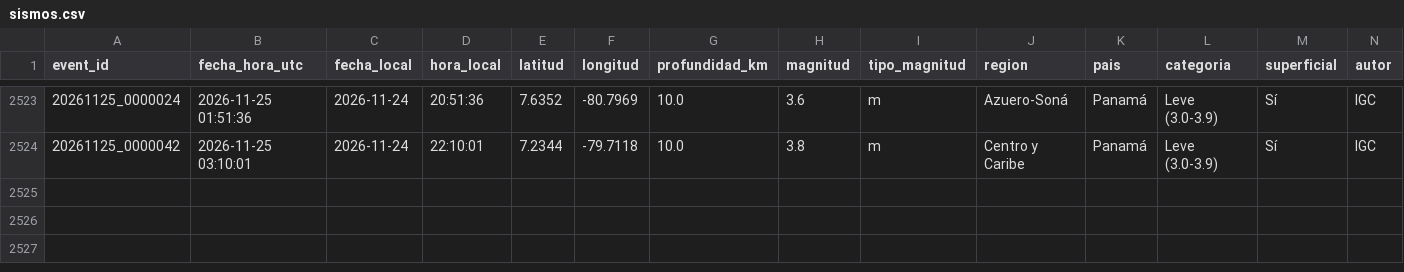
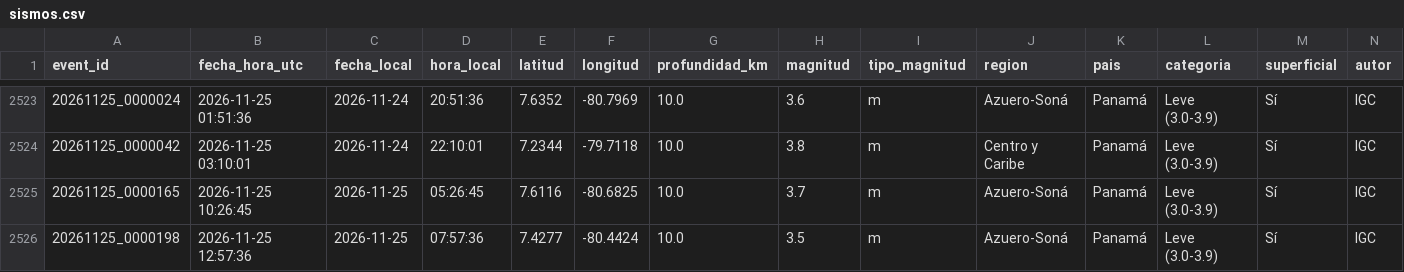
Before and after one commit to Margelinho/sismos-panama, a CSV file: data/sismos.csv, drawn as a sheet; only a part is shown, gaps mark what is left out; rows hold the shown columns only; the diff names each change by its address in the sheet, - before the commit and + after, or states it on an @@ line.

```diff
--- a/data/sismos.csv
+++ b/data/sismos.csv
+row 2525: 20261125_0000165 | 2026-11-25 10:26:45 | 2026-11-25 | 05:26:45 | 7.6116 | -80.6825 | 10.0 | 3.7 | m | Azuero-Soná | Panamá | Leve (3.0-3.9) | Sí | IGC
+row 2526: 20261125_0000198 | 2026-11-25 12:57:36 | 2026-11-25 | 07:57:36 | 7.4277 | -80.4424 | 10.0 | 3.5 | m | Azuero-Soná | Panamá | Leve (3.0-3.9) | Sí | IGC
```
